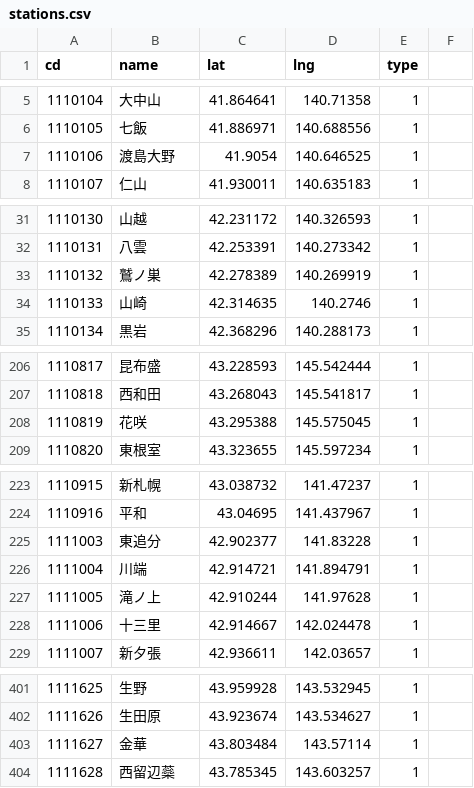
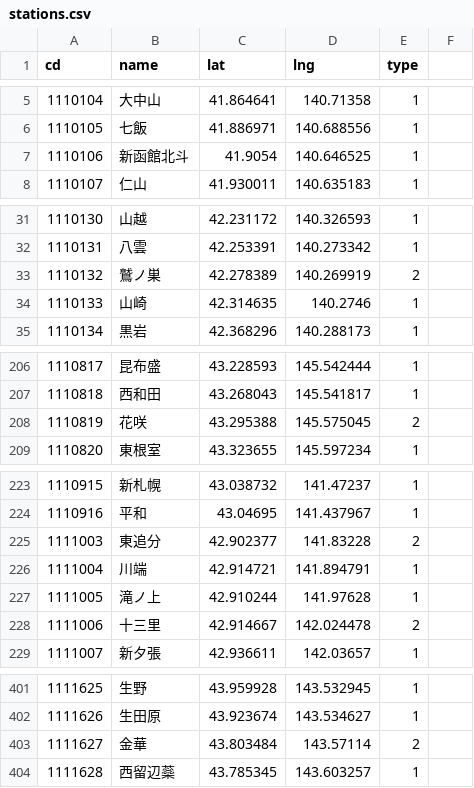
Before and after one commit to shinagaki/ekimemo-map, a CSV file: source/data/stations.csv, drawn as a sheet; only a part is shown, gaps mark what is left out; the diff covers the shown part only.

Commit message:
update stations.csv

```diff
--- a/source/data/stations.csv
+++ b/source/data/stations.csv
@@ -6,3 +6,3 @@ cd,name,lat,lng,type
 1110105,七飯,41.886971,140.688556,1
-1110106,渡島大野,41.9054,140.646525,1
+1110106,新函館北斗,41.9054,140.646525,1
 1110107,仁山,41.930011,140.635183,1
@@ -32,3 +32,3 @@ cd,name,lat,lng,type
 1110131,八雲,42.253391,140.273342,1
-1110132,鷲ノ巣,42.278389,140.269919,1
+1110132,鷲ノ巣,42.278389,140.269919,2
 1110133,山崎,42.314635,140.2746,1
@@ -207,3 +207,3 @@ cd,name,lat,lng,type
 1110818,西和田,43.268043,145.541817,1
-1110819,花咲,43.295388,145.575045,1
+1110819,花咲,43.295388,145.575045,2
 1110820,東根室,43.323655,145.597234,1
@@ -224,6 +224,6 @@ cd,name,lat,lng,type
 1110916,平和,43.04695,141.437967,1
-1111003,東追分,42.902377,141.83228,1
+1111003,東追分,42.902377,141.83228,2
 1111004,川端,42.914721,141.894791,1
 1111005,滝ノ上,42.910244,141.97628,1
-1111006,十三里,42.914667,142.024478,1
+1111006,十三里,42.914667,142.024478,2
 1111007,新夕張,42.936611,142.03657,1
@@ -402,3 +402,3 @@ cd,name,lat,lng,type
 1111626,生田原,43.923674,143.534627,1
-1111627,金華,43.803484,143.57114,1
+1111627,金華,43.803484,143.57114,2
 1111628,西留辺蘂,43.785345,143.603257,1
```
Also changed, not shown: 6 added rows, 2 moved rows and 12 edited cells elsewhere in this file, 1 other file.
